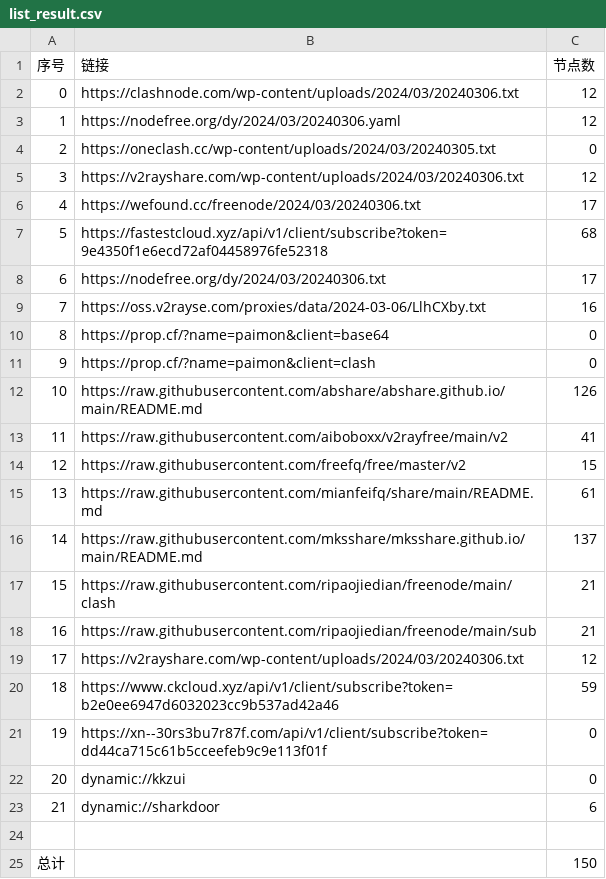
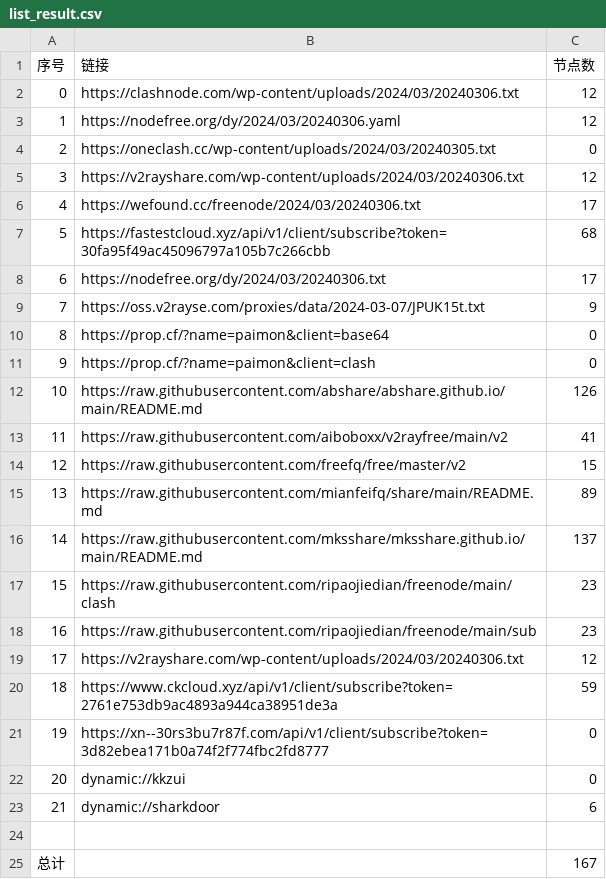
Before and after one commit to PrimarySchoolChief/NoMoreWalls, a CSV file: list_result.csv, drawn as a sheet.

```diff
--- a/list_result.csv
+++ b/list_result.csv
@@ -6,5 +6,5 @@
 4,https://wefound.cc/freenode/2024/03/20240306.txt,17
-5,https://fastestcloud.xyz/api/v1/client/subscribe?token=9e4350f1e6ecd72af04458976fe52318,68
+5,https://fastestcloud.xyz/api/v1/client/subscribe?token=30fa95f49ac45096797a105b7c266cbb,68
 6,https://nodefree.org/dy/2024/03/20240306.txt,17
-7,https://oss.v2rayse.com/proxies/data/2024-03-06/LlhCXby.txt,16
+7,https://oss.v2rayse.com/proxies/data/2024-03-07/JPUK15t.txt,9
 8,https://prop.cf/?name=paimon&client=base64,0
@@ -14,9 +14,9 @@
 12,https://raw.githubusercontent.com/freefq/free/master/v2,15
-13,https://raw.githubusercontent.com/mianfeifq/share/main/README.md,61
+13,https://raw.githubusercontent.com/mianfeifq/share/main/README.md,89
 14,https://raw.githubusercontent.com/mksshare/mksshare.github.io/main/README.md,137
-15,https://raw.githubusercontent.com/ripaojiedian/freenode/main/clash,21
-16,https://raw.githubusercontent.com/ripaojiedian/freenode/main/sub,21
+15,https://raw.githubusercontent.com/ripaojiedian/freenode/main/clash,23
+16,https://raw.githubusercontent.com/ripaojiedian/freenode/main/sub,23
 17,https://v2rayshare.com/wp-content/uploads/2024/03/20240306.txt,12
-18,https://www.ckcloud.xyz/api/v1/client/subscribe?token=b2e0ee6947d6032023cc9b537ad42a46,59
-19,https://xn--30rs3bu7r87f.com/api/v1/client/subscribe?token=dd44ca715c61b5cceefeb9c9e113f01f,0
+18,https://www.ckcloud.xyz/api/v1/client/subscribe?token=2761e753db9ac4893a944ca38951de3a,59
+19,https://xn--30rs3bu7r87f.com/api/v1/client/subscribe?token=3d82ebea171b0a74f2f774fbc2fd8777,0
 20,dynamic://kkzui,0
@@ -24,2 +24,2 @@
 
-总计,,150
+总计,,167
```
Also changed, not shown: 12 other files.
